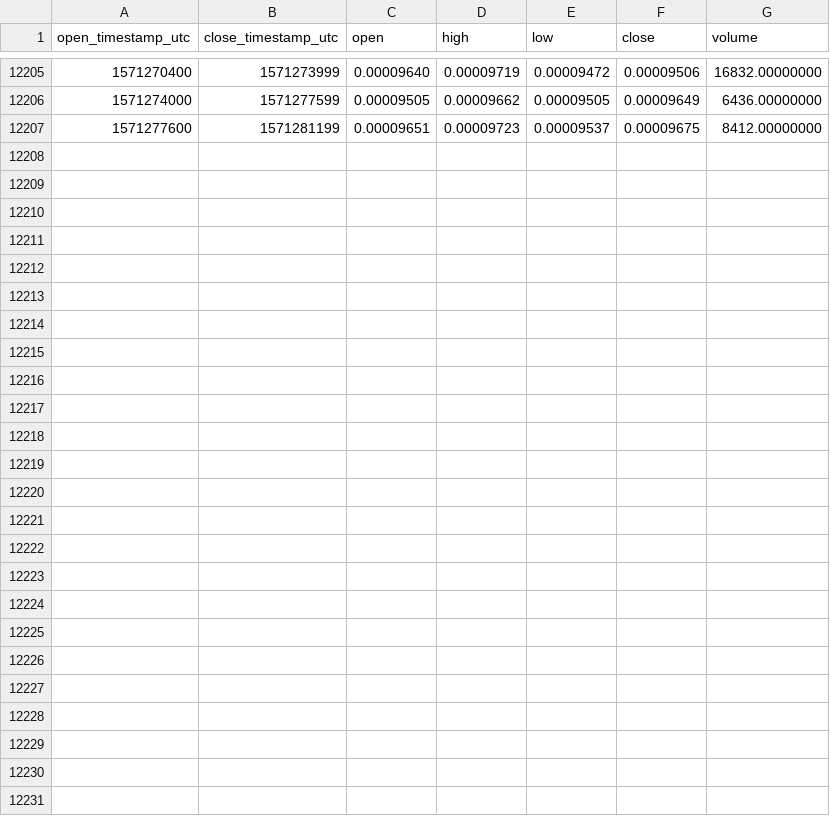
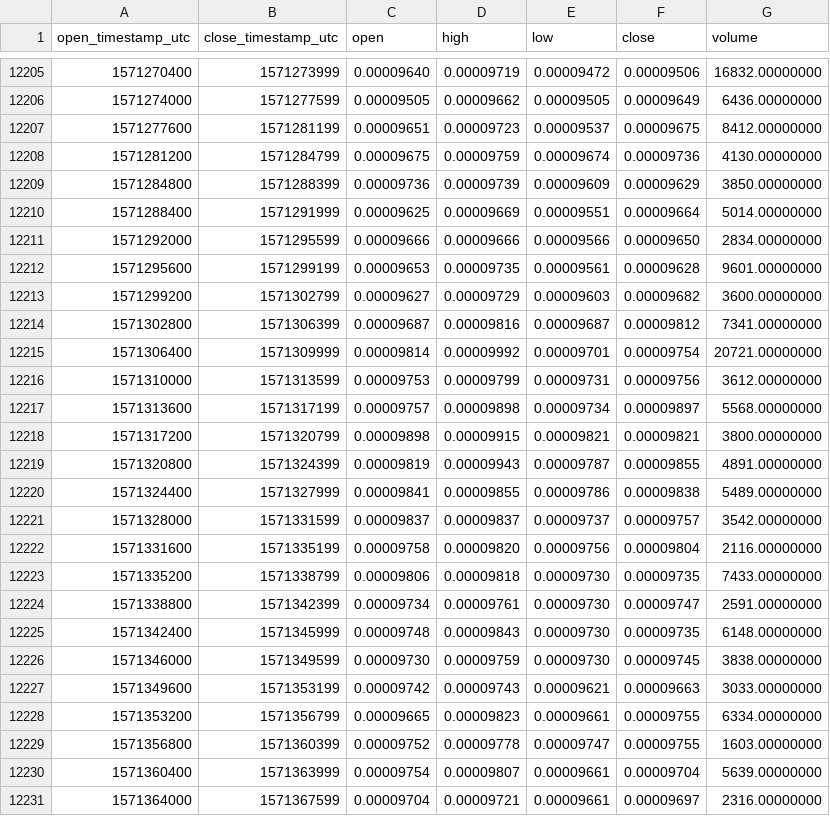
Before and after one commit to cryptobigbro/binance-SKYBTC, a CSV file: binance-SKYBTC-1h.csv, drawn as a sheet; only a part is shown, gaps mark what is left out.

Commit message:
Update OHLCV data.

```diff
--- a/binance-SKYBTC-1h.csv
+++ b/binance-SKYBTC-1h.csv
@@ -12207 +12207,25 @@ open_timestamp_utc,close_timestamp_utc,open,high,low,close,volume
 1571277600,1571281199,0.00009651,0.00009723,0.00009537,0.00009675,8412.00000000
+1571281200,1571284799,0.00009675,0.00009759,0.00009674,0.00009736,4130.00000000
+1571284800,1571288399,0.00009736,0.00009739,0.00009609,0.00009629,3850.00000000
+1571288400,1571291999,0.00009625,0.00009669,0.00009551,0.00009664,5014.00000000
+1571292000,1571295599,0.00009666,0.00009666,0.00009566,0.00009650,2834.00000000
+1571295600,1571299199,0.00009653,0.00009735,0.00009561,0.00009628,9601.00000000
+1571299200,1571302799,0.00009627,0.00009729,0.00009603,0.00009682,3600.00000000
+1571302800,1571306399,0.00009687,0.00009816,0.00009687,0.00009812,7341.00000000
+1571306400,1571309999,0.00009814,0.00009992,0.00009701,0.00009754,20721.00000000
+1571310000,1571313599,0.00009753,0.00009799,0.00009731,0.00009756,3612.00000000
+1571313600,1571317199,0.00009757,0.00009898,0.00009734,0.00009897,5568.00000000
+1571317200,1571320799,0.00009898,0.00009915,0.00009821,0.00009821,3800.00000000
+1571320800,1571324399,0.00009819,0.00009943,0.00009787,0.00009855,4891.00000000
+1571324400,1571327999,0.00009841,0.00009855,0.00009786,0.00009838,5489.00000000
+1571328000,1571331599,0.00009837,0.00009837,0.00009737,0.00009757,3542.00000000
+1571331600,1571335199,0.00009758,0.00009820,0.00009756,0.00009804,2116.00000000
+1571335200,1571338799,0.00009806,0.00009818,0.00009730,0.00009735,7433.00000000
+1571338800,1571342399,0.00009734,0.00009761,0.00009730,0.00009747,2591.00000000
+1571342400,1571345999,0.00009748,0.00009843,0.00009730,0.00009735,6148.00000000
+1571346000,1571349599,0.00009730,0.00009759,0.00009730,0.00009745,3838.00000000
+1571349600,1571353199,0.00009742,0.00009743,0.00009621,0.00009663,3033.00000000
+1571353200,1571356799,0.00009665,0.00009823,0.00009661,0.00009755,6334.00000000
+1571356800,1571360399,0.00009752,0.00009778,0.00009747,0.00009755,1603.00000000
+1571360400,1571363999,0.00009754,0.00009807,0.00009661,0.00009704,5639.00000000
+1571364000,1571367599,0.00009704,0.00009721,0.00009661,0.00009697,2316.00000000
```
Also changed, not shown: binance-SKYBTC-1d.csv.
